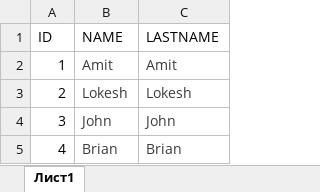
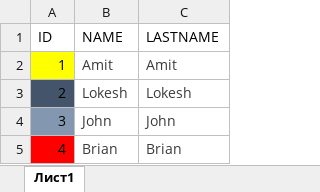
Before and after one commit to max-sliva/FerreTriangle, an Excel workbook: Книга1.xlsx, sheet Лист1, drawn as a sheet; values as stored, in another font and other column widths than the file's, no borders; the diff names each change by its address in the sheet, - before the commit and + after, or states it on an @@ line.

```diff
--- a/Книга1.xlsx (sheet Лист1)
+++ b/Книга1.xlsx (sheet Лист1)
-A2 fill: none
+A2 fill: #FFFF00
-A3 fill: none
+A3 fill: #44546A
-A4 fill: none
+A4 fill: #8497B0
-A5 fill: none
+A5 fill: #FF0000
```
Also changed, not shown: 3 other files.
